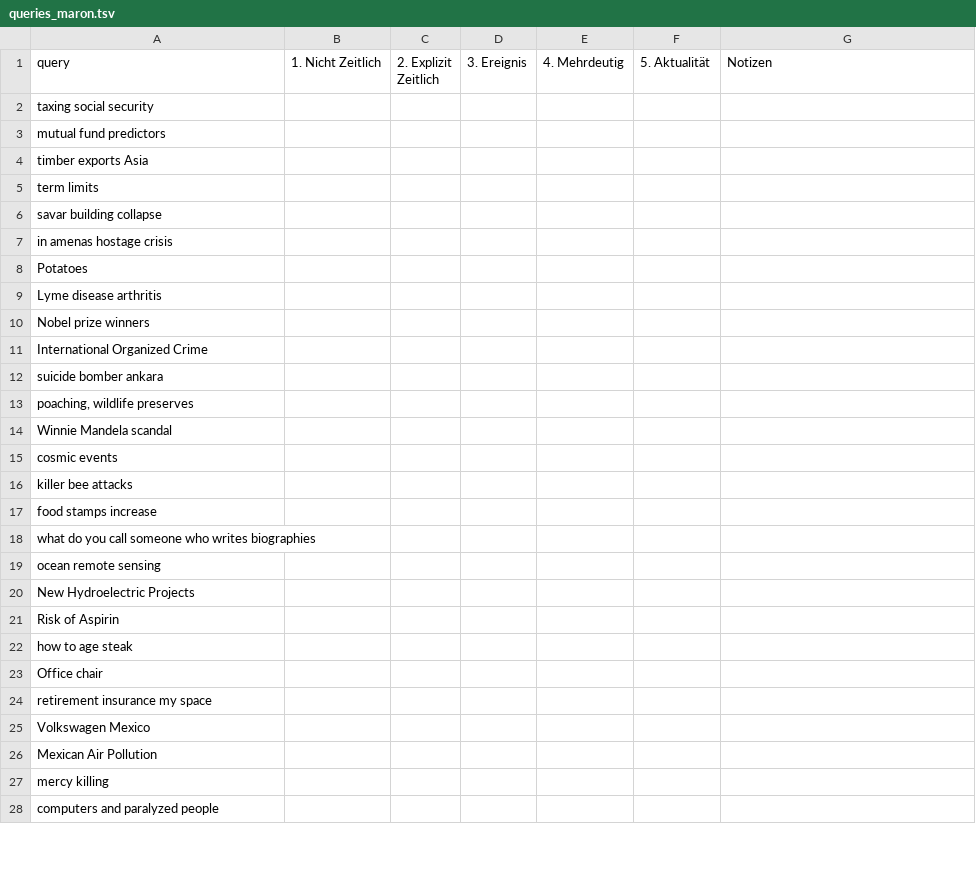
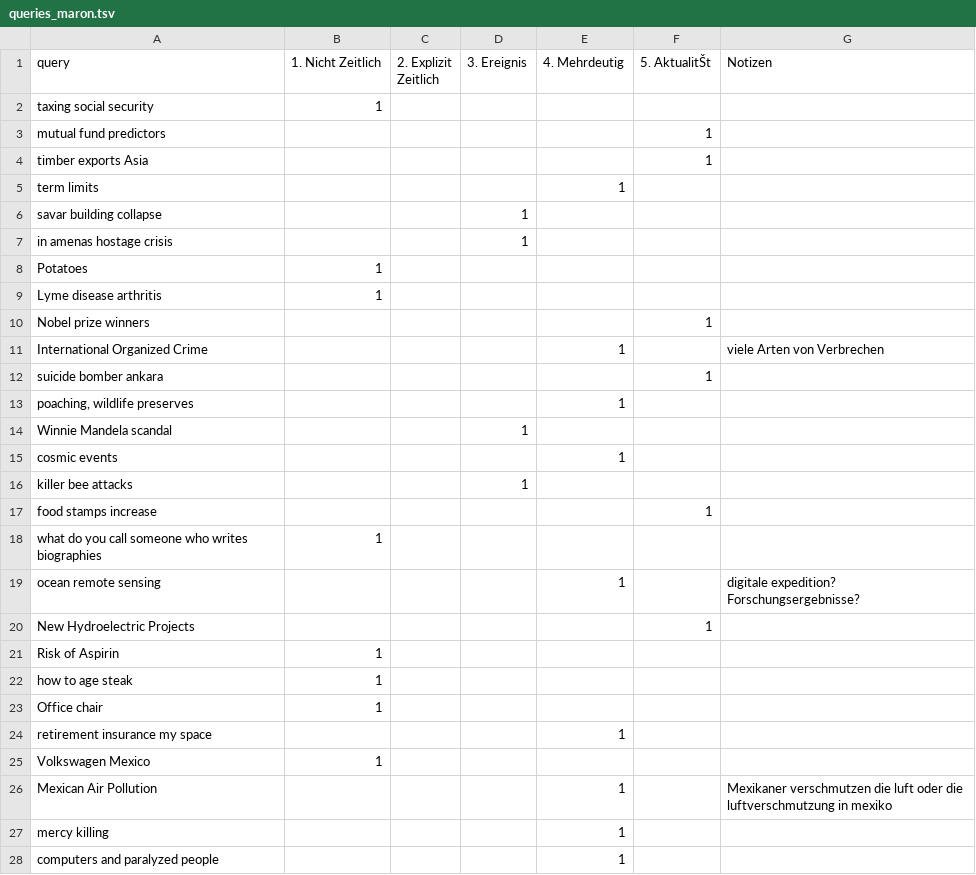
Before and after one commit to irgroup-classrooms/dis18-2024, a TSV file: data/interim/queries_annotation/queries_maron.tsv, drawn as a sheet; only a part is shown; the diff covers the shown part only; the diff names each change by its address in the sheet, - before the commit and + after, or states it on an @@ line.

Commit message:
Add files via upload

```diff
--- a/data/interim/queries_annotation/queries_maron.tsv
+++ b/data/interim/queries_annotation/queries_maron.tsv
-F1: 5. Aktualität
+F1: 5. AktualitŠt
-B2 (1. Nicht Zeitlich): (empty)
+B2 (1. Nicht Zeitlich): 1
-F3:F4 (5. AktualitŠt): (empty)
+F3:F4 (5. AktualitŠt): 1
-E5 (4. Mehrdeutig): (empty)
+E5 (4. Mehrdeutig): 1
-D6:D7 (3. Ereignis): (empty)
+D6:D7 (3. Ereignis): 1
-B8:B9 (1. Nicht Zeitlich): (empty)
+B8:B9 (1. Nicht Zeitlich): 1
-F10 (5. AktualitŠt): (empty)
+F10 (5. AktualitŠt): 1
-E11 (4. Mehrdeutig): (empty)
+E11 (4. Mehrdeutig): 1
-G11 (Notizen): (empty)
+G11 (Notizen): viele Arten von Verbrechen
-F12 (5. AktualitŠt): (empty)
+F12 (5. AktualitŠt): 1
-E13 (4. Mehrdeutig): (empty)
+E13 (4. Mehrdeutig): 1
-D14 (3. Ereignis): (empty)
+D14 (3. Ereignis): 1
-E15 (4. Mehrdeutig): (empty)
+E15 (4. Mehrdeutig): 1
-D16 (3. Ereignis): (empty)
+D16 (3. Ereignis): 1
-F17 (5. AktualitŠt): (empty)
+F17 (5. AktualitŠt): 1
-B18 (1. Nicht Zeitlich): (empty)
+B18 (1. Nicht Zeitlich): 1
-E19 (4. Mehrdeutig): (empty)
+E19 (4. Mehrdeutig): 1
-G19 (Notizen): (empty)
+G19 (Notizen): digitale expedition? Forschungsergebnisse?
-F20 (5. AktualitŠt): (empty)
+F20 (5. AktualitŠt): 1
-B21:B23 (1. Nicht Zeitlich): (empty)
+B21:B23 (1. Nicht Zeitlich): 1
-E24 (4. Mehrdeutig): (empty)
+E24 (4. Mehrdeutig): 1
-B25 (1. Nicht Zeitlich): (empty)
+B25 (1. Nicht Zeitlich): 1
-E26:E28 (4. Mehrdeutig): (empty)
+E26:E28 (4. Mehrdeutig): 1
-G26 (Notizen): (empty)
+G26 (Notizen): Mexikaner verschmutzen die luft oder die luftverschmutzung in mexiko
```
Also changed, not shown: 62 edited cells elsewhere in this file.
